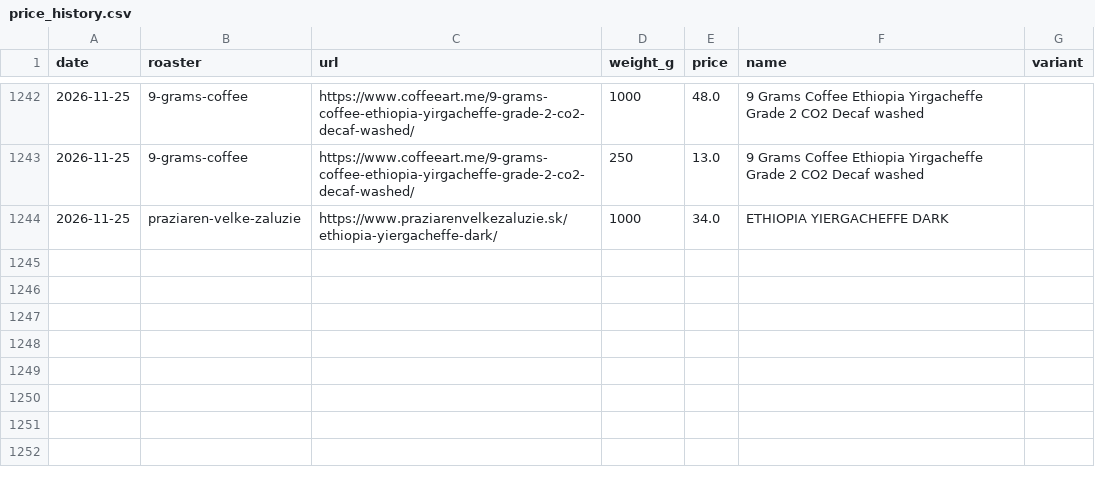
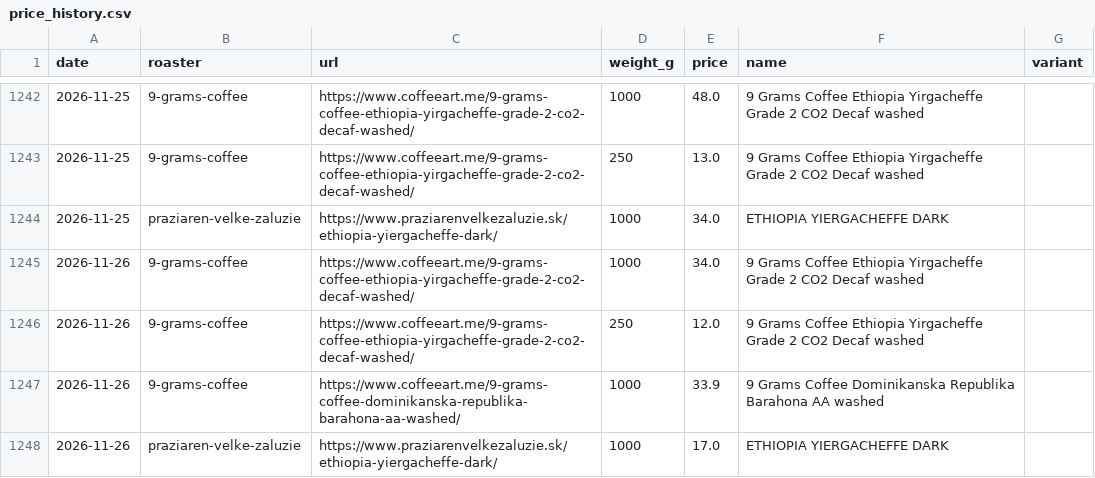
Before and after one commit to peterhadac/scm, a CSV file: data/price_history.csv, drawn as a sheet; only a part is shown, gaps mark what is left out; the diff names each change by its address in the sheet, - before the commit and + after, or states it on an @@ line.

```diff
--- a/data/price_history.csv
+++ b/data/price_history.csv
+row 1245: 2026-11-26 | 9-grams-coffee | https://www.coffeeart.me/9-grams-coffee-ethiopia-yirgacheffe-grade-2-co2-decaf-washed/ | 1000 | 34.0 | 9 Grams Coffee Ethiopia Yirgacheffe Grade 2 CO2 Decaf washed
+row 1246: 2026-11-26 | 9-grams-coffee | https://www.coffeeart.me/9-grams-coffee-ethiopia-yirgacheffe-grade-2-co2-decaf-washed/ | 250 | 12.0 | 9 Grams Coffee Ethiopia Yirgacheffe Grade 2 CO2 Decaf washed
+row 1247: 2026-11-26 | 9-grams-coffee | https://www.coffeeart.me/9-grams-coffee-dominikanska-republika-barahona-aa-washed/ | 1000 | 33.9 | 9 Grams Coffee Dominikanska Republika Barahona AA washed
+row 1248: 2026-11-26 | praziaren-velke-zaluzie | https://www.praziarenvelkezaluzie.sk/ethiopia-yiergacheffe-dark/ | 1000 | 17.0 | ETHIOPIA YIERGACHEFFE DARK
```
Also changed, not shown: 2 other files.
